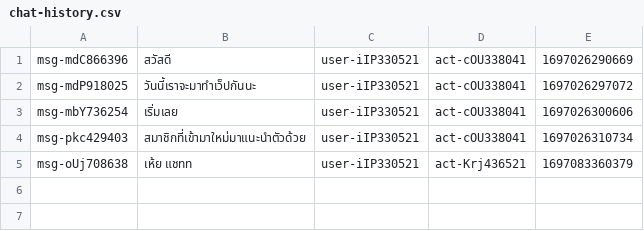
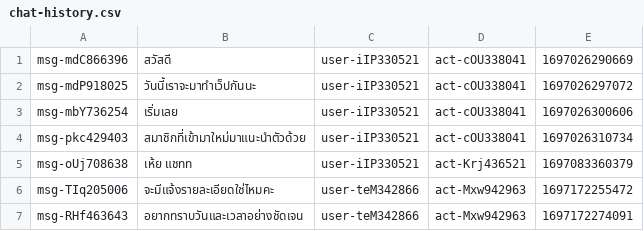
Before and after one commit to Homiez09/plasom-reunion, a CSV file: data/chat-history.csv, drawn as a sheet; the diff names each change by its address in the sheet, - before the commit and + after, or states it on an @@ line.

Commit message:
Add Data,Uml in README,Dir release

```diff
--- a/data/chat-history.csv
+++ b/data/chat-history.csv
+row 6: msg-TIq205006 | จะมีแจ้งรายละเอียดใช่ไหมคะ | user-teM342866 | act-Mxw942963 | 1697172255472
+row 7: msg-RHf463643 | อยากทราบวันและเวลาอย่างชัดเจน | user-teM342866 | act-Mxw942963 | 1697172274091
```
Also changed, not shown: data/event-list.csv, data/join-event.csv, 8 other files.
